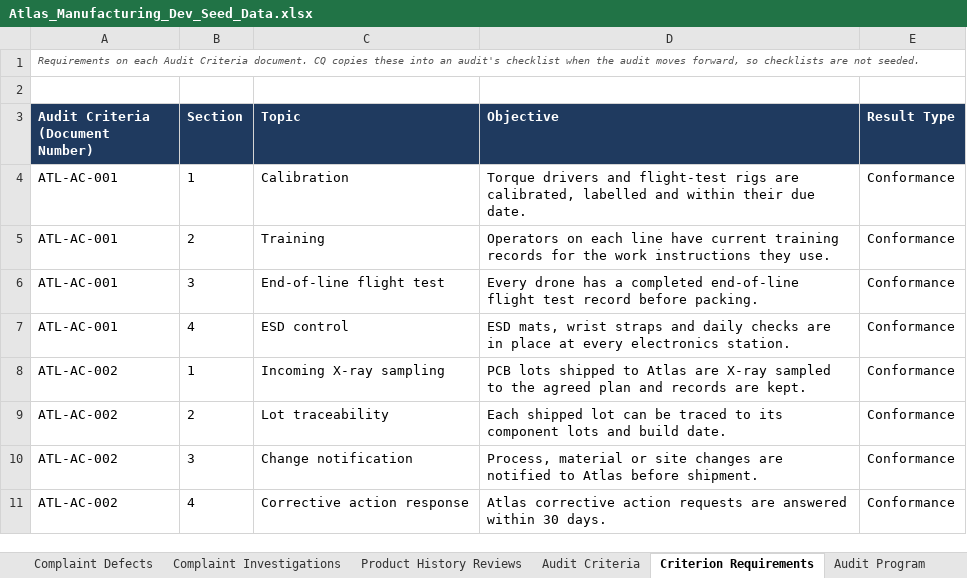
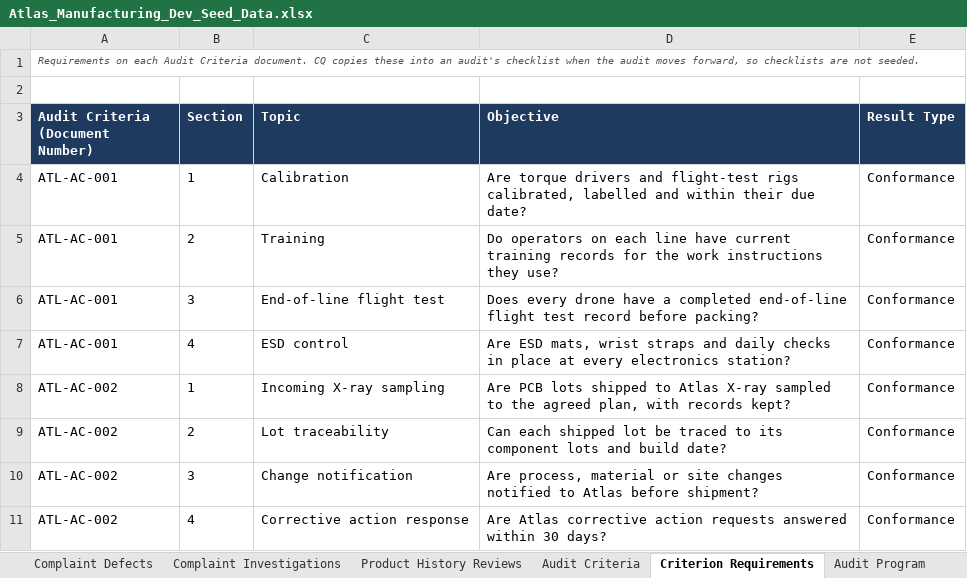
Before and after one commit to lsanatore77/atlas-seed, an Excel workbook: Atlas_Manufacturing_Dev_Seed_Data.xlsx, sheet Criterion Requirements, drawn as a sheet; values as stored, in another font and other column widths than the file's, no borders; the diff names each change by its address in the sheet, - before the commit and + after, or states it on an @@ line.

```diff
--- a/Atlas_Manufacturing_Dev_Seed_Data.xlsx (sheet Criterion Requirements)
+++ b/Atlas_Manufacturing_Dev_Seed_Data.xlsx (sheet Criterion Requirements)
-D4 (Objective): Torque drivers and flight-test rigs are calibrated, labelled and within their due date.
+D4 (Objective): Are torque drivers and flight-test rigs calibrated, labelled and within their due date?
-D5 (Objective): Operators on each line have current training records for the work instructions they use.
+D5 (Objective): Do operators on each line have current training records for the work instructions they use?
-D6 (Objective): Every drone has a completed end-of-line flight test record before packing.
+D6 (Objective): Does every drone have a completed end-of-line flight test record before packing?
-D7 (Objective): ESD mats, wrist straps and daily checks are in place at every electronics station.
+D7 (Objective): Are ESD mats, wrist straps and daily checks in place at every electronics station?
-D8 (Objective): PCB lots shipped to Atlas are X-ray sampled to the agreed plan and records are kept.
+D8 (Objective): Are PCB lots shipped to Atlas X-ray sampled to the agreed plan, with records kept?
-D9 (Objective): Each shipped lot can be traced to its component lots and build date.
+D9 (Objective): Can each shipped lot be traced to its component lots and build date?
-D10 (Objective): Process, material or site changes are notified to Atlas before shipment.
+D10 (Objective): Are process, material or site changes notified to Atlas before shipment?
-D11 (Objective): Atlas corrective action requests are answered within 30 days.
+D11 (Objective): Are Atlas corrective action requests answered within 30 days?
```
